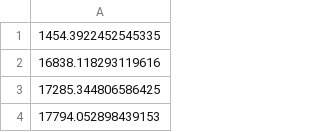
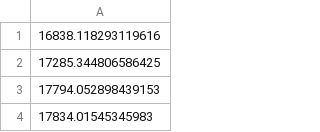
Before and after one commit to catty5391/otw2, a CSV file: fluctuate_wind_simulate/wind_press/floor10_wind_press.csv, drawn as a sheet; only a part is shown; the shorter side is filled out with more unchanged rows.

```diff
--- a/fluctuate_wind_simulate/wind_press/floor10_wind_press.csv
+++ b/fluctuate_wind_simulate/wind_press/floor10_wind_press.csv
@@ -1,2 +1 @@
-1454.3922452545335
 16838.118293119616
```
Also changed, not shown: fluctuate_wind_simulate/wind_press/floor0_wind_press.csv, fluctuate_wind_simulate/wind_press/floor11_wind_press.csv, 16 other files.
